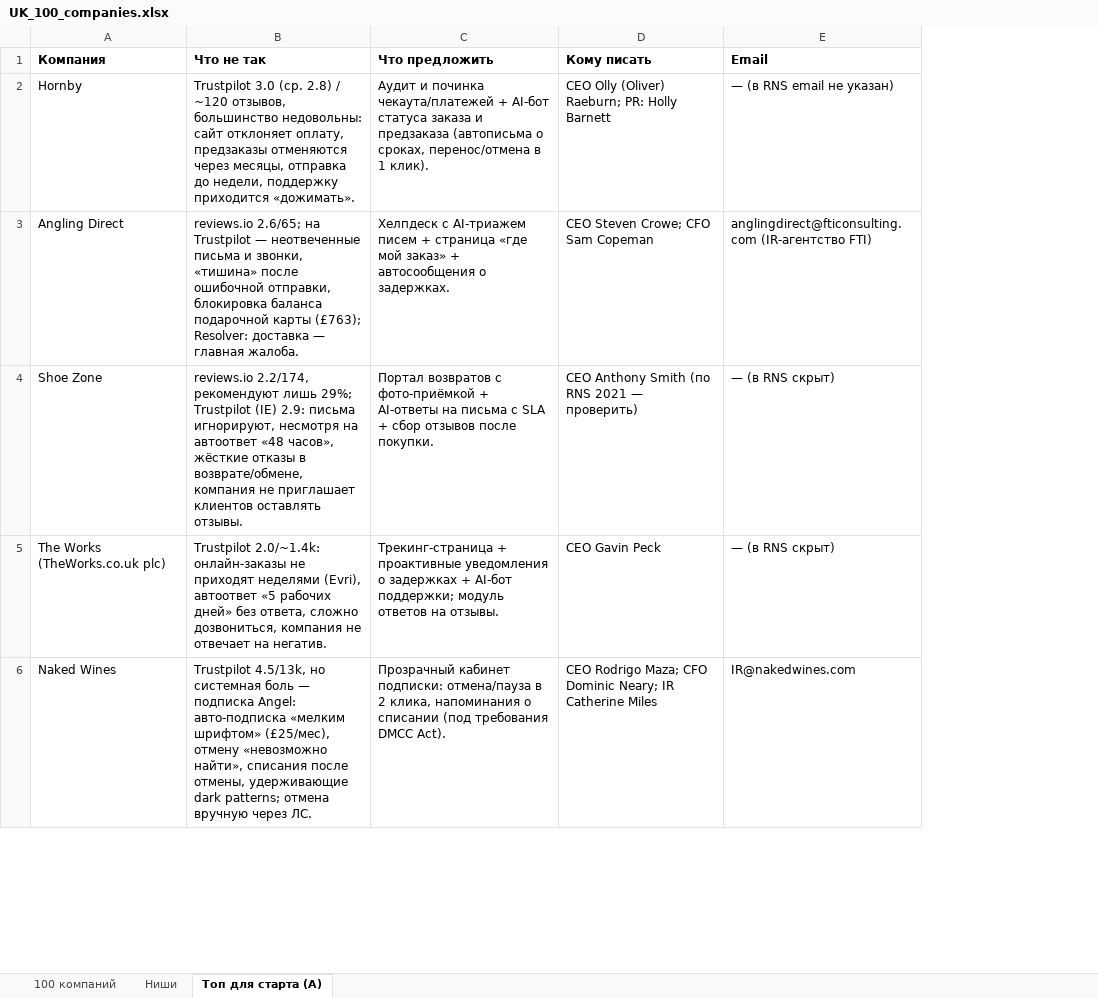
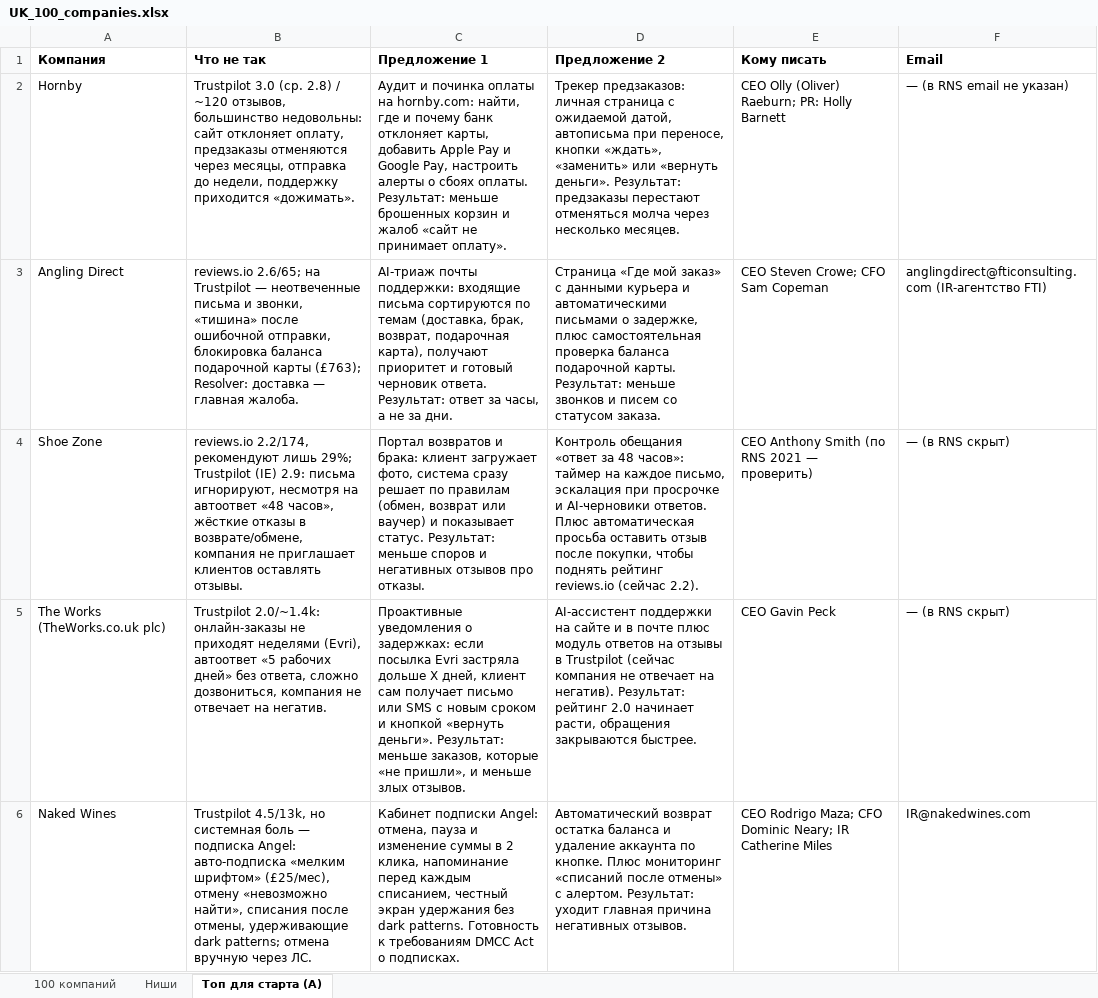
Before and after one commit to olejanikopol-cmd/checkcompany, an Excel workbook: UK_100_companies.xlsx, sheet Топ для старта (A), drawn as a sheet; only a part is shown; values as stored, in another font and other column widths than the file's, no borders; removed rows and columns are numbered as before the commit, all else as after; the diff names each change by its address in the sheet, - before the commit and + after, or states it on an @@ line.

```diff
--- a/UK_100_companies.xlsx (sheet Топ для старта (A))
+++ b/UK_100_companies.xlsx (sheet Топ для старта (A))
-column C (Что предложить), rows 2-6: Аудит и починка чекаута/платежей + AI-бот статуса заказа и предзаказа (автописьма о сроках, перенос/отмена в 1 клик). | Хелпдеск с AI-триажем писем + страница «где мой заказ» + автосообщения о задержках. | Портал возвратов с фото-приёмкой + AI-ответы на письма с SLA + сбор отзывов после покупки. | Трекинг-страница + проактивные уведомления о задержках + AI-бот поддержки; модуль ответов на отзывы. | Прозрачный кабинет подписки: отмена/пауза в 2 клика, напоминания о списании (под требования DMCC Act).
+column C (Предложение 1), rows 2-6: Аудит и починка оплаты на hornby.com: найти, где и почему банк отклоняет карты, добавить Apple Pay и Google Pay, настроить алерты о сбоях оплаты. Результат: меньше брошенных корзин и жалоб «сайт не принимает оплату». | AI-триаж почты поддержки: входящие письма сортируются по темам (доставка, брак, возврат, подарочная карта), получают приоритет и готовый черновик ответа. Результат: ответ за часы, а не за дни. | Портал возвратов и брака: клиент загружает фото, система сразу решает по правилам (обмен, возврат или ваучер) и показывает статус. Результат: меньше споров и негативных отзывов про отказы. | Проактивные уведомления о задержках: если посылка Evri застряла дольше X дней, клиент сам получает письмо или SMS с новым сроком и кнопкой «вернуть деньги». Результат: меньше заказов, которые «не пришли», и меньше злых отзывов. | Кабинет подписки Angel: отмена, пауза и изменение суммы в 2 клика, напоминание перед каждым списанием, честный экран удержания без dark patterns. Готовность к требованиям DMCC Act о подписках.
+column D (Предложение 2), rows 2-6: Трекер предзаказов: личная страница с ожидаемой датой, автописьма при переносе, кнопки «ждать», «заменить» или «вернуть деньги». Результат: предзаказы перестают отменяться молча через несколько месяцев. | Страница «Где мой заказ» с данными курьера и автоматическими письмами о задержке, плюс самостоятельная проверка баланса подарочной карты. Результат: меньше звонков и писем со статусом заказа. | Контроль обещания «ответ за 48 часов»: таймер на каждое письмо, эскалация при просрочке и AI-черновики ответов. Плюс автоматическая просьба оставить отзыв после покупки, чтобы поднять рейтинг reviews.io (сейчас 2.2). | AI-ассистент поддержки на сайте и в почте плюс модуль ответов на отзывы в Trustpilot (сейчас компания не отвечает на негатив). Результат: рейтинг 2.0 начинает расти, обращения закрываются быстрее. | Автоматический возврат остатка баланса и удаление аккаунта по кнопке. Плюс мониторинг «списаний после отмены» с алертом. Результат: уходит главная причина негативных отзывов.
```
Also changed, not shown: sheet 100 компаний, 5 other files.
